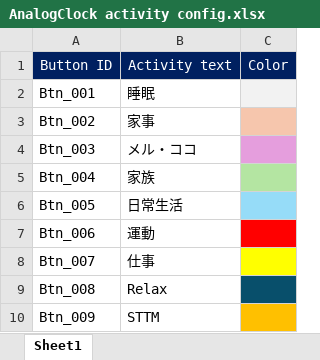
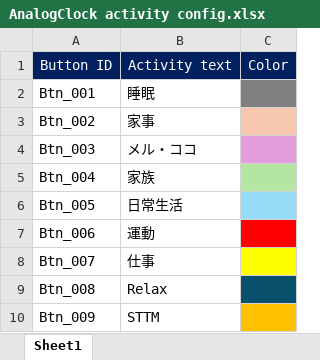
Before and after one commit to trmttm/AnalogClockTimeManagement, an Excel workbook: AnalogClock activity config.xlsx, sheet Sheet1, drawn as a sheet; values as stored, in another font and other column widths than the file's, no borders; the diff names each change by its address in the sheet, - before the commit and + after, or states it on an @@ line.

```diff
--- a/AnalogClock activity config.xlsx (sheet Sheet1)
+++ b/AnalogClock activity config.xlsx (sheet Sheet1)
-C2 fill: #F2F2F2
+C2 fill: #808080
```
Also changed, not shown: 3 other files.
